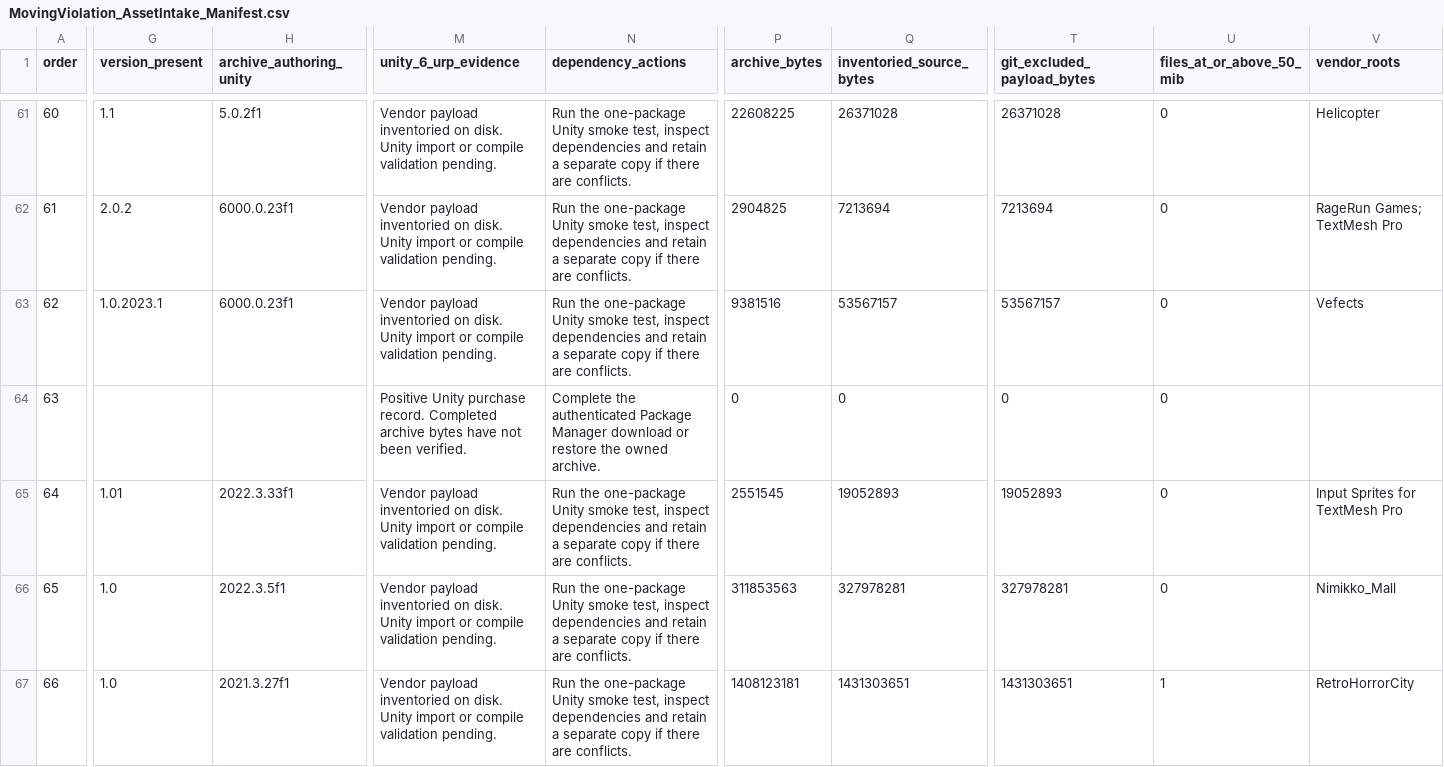
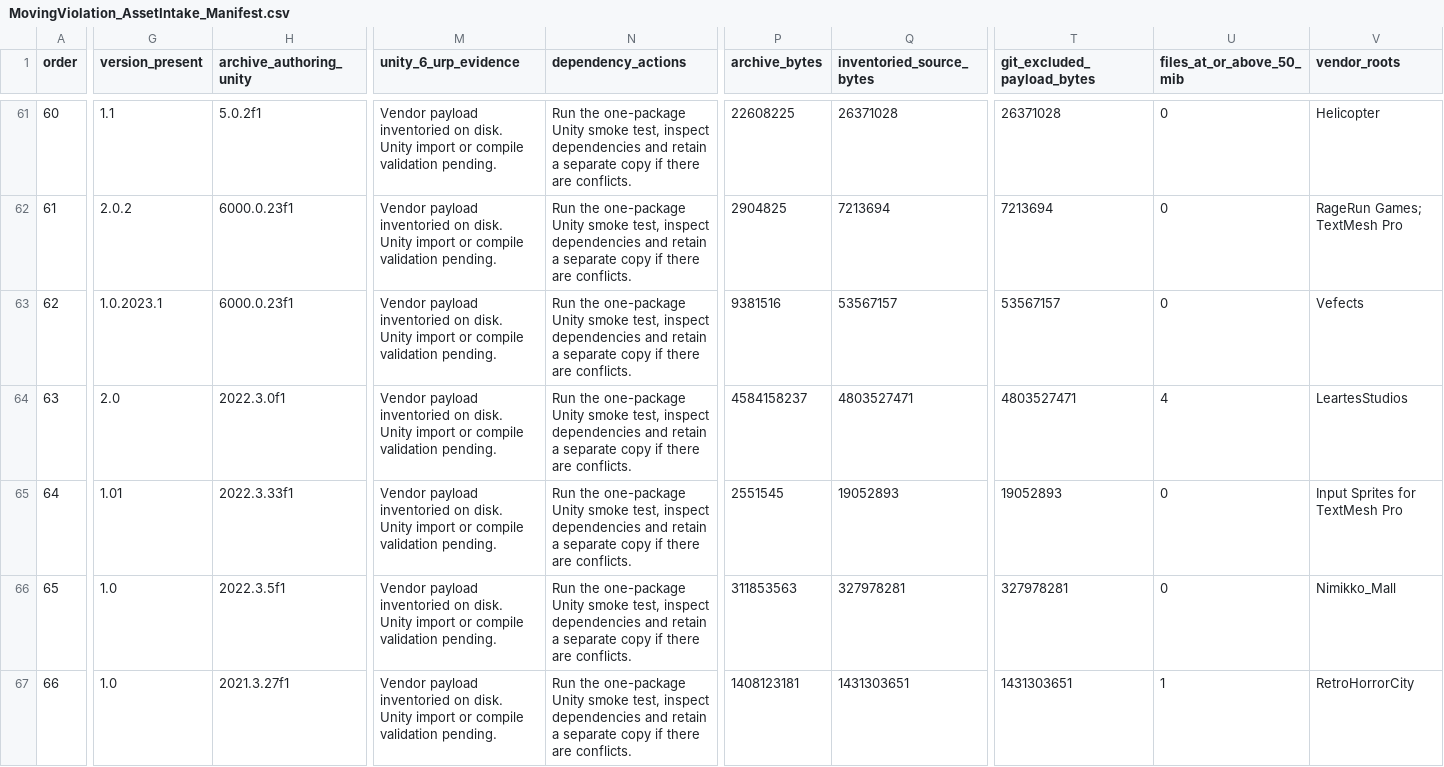
Before and after one commit to Bregermann/Asset-Consideration-Pile, a CSV file: Docs/AI/MovingViolation_AssetIntake_Manifest.csv, drawn as a sheet; only a part is shown, gaps mark what is left out; the diff covers the shown part only; the diff names each change by its address in the sheet, - before the commit and + after, or states it on an @@ line.

Commit message:
docs: update Moving Violation catalogue with 70 verified archives

```diff
--- a/Docs/AI/MovingViolation_AssetIntake_Manifest.csv
+++ b/Docs/AI/MovingViolation_AssetIntake_Manifest.csv
-G64 (version_present): (empty)
+G64 (version_present): 2.0
-H64 (archive_authoring_unity): (empty)
+H64 (archive_authoring_unity): 2022.3.0f1
-M64 (unity_6_urp_evidence): Positive Unity purchase record. Completed archive bytes have not been verified.
+M64 (unity_6_urp_evidence): Vendor payload inventoried on disk. Unity import or compile validation pending.
-N64 (dependency_actions): Complete the authenticated Package Manager download or restore the owned archive.
+N64 (dependency_actions): Run the one-package Unity smoke test, inspect dependencies and retain a separate copy if there are conflicts.
-P64 (archive_bytes): 0
+P64 (archive_bytes): 4584158237
-Q64 (inventoried_source_bytes): 0
+Q64 (inventoried_source_bytes): 4803527471
-T64 (git_excluded_payload_bytes): 0
+T64 (git_excluded_payload_bytes): 4803527471
-U64 (files_at_or_above_50_mib): 0
+U64 (files_at_or_above_50_mib): 4
-V64 (vendor_roots): (empty)
+V64 (vendor_roots): LeartesStudios
```
Also changed, not shown: 80 edited cells elsewhere in this file, 3 other files.
